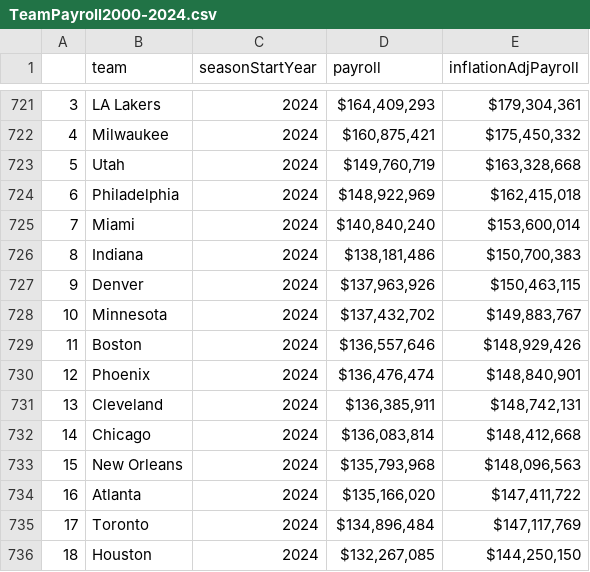
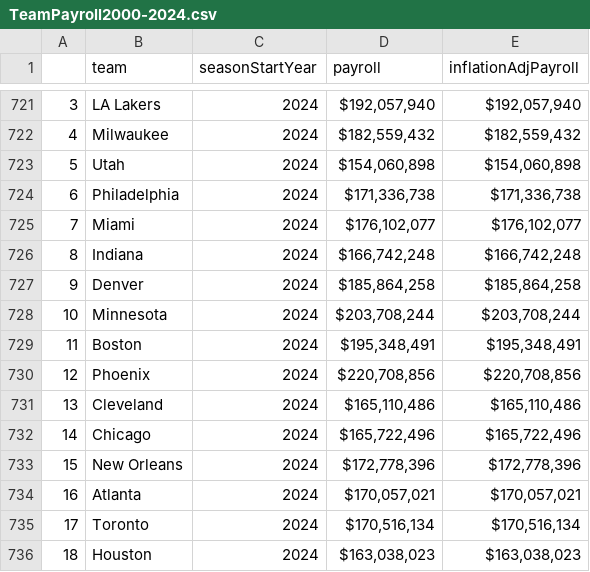
Before and after one commit to daniildin/nbaprojectDaniilFahmy, a CSV file: data/raw/TeamPayroll2000-2024.csv, drawn as a sheet; only a part is shown, gaps mark what is left out; the diff covers the shown part only.

```diff
--- a/data/raw/TeamPayroll2000-2024.csv
+++ b/data/raw/TeamPayroll2000-2024.csv
@@ -721,16 +721,16 @@
-3,LA Lakers,2024,"$164,409,293","$179,304,361"
-4,Milwaukee,2024,"$160,875,421","$175,450,332"
-5,Utah,2024,"$149,760,719","$163,328,668"
-6,Philadelphia,2024,"$148,922,969","$162,415,018"
-7,Miami,2024,"$140,840,240","$153,600,014"
-8,Indiana,2024,"$138,181,486","$150,700,383"
-9,Denver,2024,"$137,963,926","$150,463,115"
-10,Minnesota,2024,"$137,432,702","$149,883,767"
-11,Boston,2024,"$136,557,646","$148,929,426"
-12,Phoenix,2024,"$136,476,474","$148,840,901"
-13,Cleveland,2024,"$136,385,911","$148,742,131"
-14,Chicago,2024,"$136,083,814","$148,412,668"
-15,New Orleans,2024,"$135,793,968","$148,096,563"
-16,Atlanta,2024,"$135,166,020","$147,411,722"
-17,Toronto,2024,"$134,896,484","$147,117,769"
-18,Houston,2024,"$132,267,085","$144,250,150"
+3,LA Lakers,2024,"$192,057,940","$192,057,940"
+4,Milwaukee,2024,"$182,559,432","$182,559,432"
+5,Utah,2024,"$154,060,898","$154,060,898"
+6,Philadelphia,2024,"$171,336,738","$171,336,738"
+7,Miami,2024,"$176,102,077","$176,102,077"
+8,Indiana,2024,"$166,742,248","$166,742,248"
+9,Denver,2024,"$185,864,258","$185,864,258"
+10,Minnesota,2024,"$203,708,244","$203,708,244"
+11,Boston,2024,"$195,348,491","$195,348,491"
+12,Phoenix,2024,"$220,708,856","$220,708,856"
+13,Cleveland,2024,"$165,110,486","$165,110,486"
+14,Chicago,2024,"$165,722,496","$165,722,496"
+15,New Orleans,2024,"$172,778,396","$172,778,396"
+16,Atlanta,2024,"$170,057,021","$170,057,021"
+17,Toronto,2024,"$170,516,134","$170,516,134"
+18,Houston,2024,"$163,038,023","$163,038,023"
```
Also changed, not shown: 149 edited cells elsewhere in this file.
